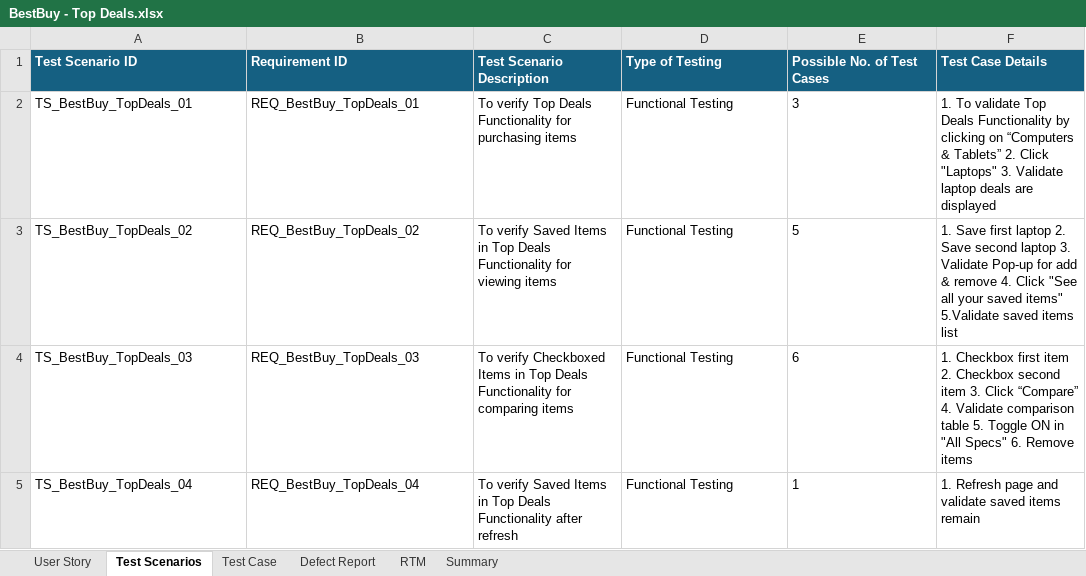
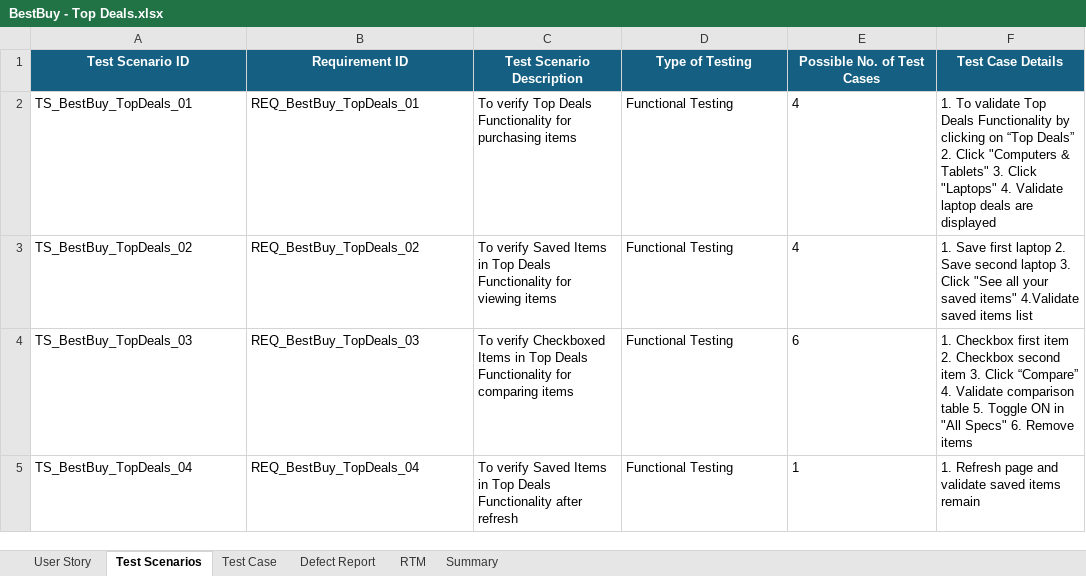
Before and after one commit to Alluri-Soujanya8/BestBuy, an Excel workbook: BestBuy - Top Deals.xlsx, sheet Test Scenarios, drawn as a sheet; values as stored, in another font and other column widths than the file's, no borders; the diff names each change by its address in the sheet, - before the commit and + after, or states it on an @@ line.

Commit message:
Top Deals - Second Commit
Manual Testing

```diff
--- a/BestBuy - Top Deals.xlsx (sheet Test Scenarios)
+++ b/BestBuy - Top Deals.xlsx (sheet Test Scenarios)
-A1:F1 alignment: left
+A1:F1 alignment: center
-E2 (Possible No. of Test Cases): 3
+E2 (Possible No. of Test Cases): 4
-F2 (Test Case Details): …clicking on “Computers & Tablets” 2. Click "Laptops" 3. Validate laptop…
+F2 (Test Case Details): …clicking on “Top Deals” 2. Click "Computers & Tablets" 3. Click "Laptops" 4. Validate laptop…
-E3 (Possible No. of Test Cases): 5
+E3 (Possible No. of Test Cases): 4
-F3 (Test Case Details): …laptop 3. Validate Pop-up for add & remove 4. Click "See all your saved items" 5.Validate saved items…
+F3 (Test Case Details): …laptop 3. Click "See all your saved items" 4.Validate saved items…
```
Also changed, not shown: sheet Test Case, sheet RTM, sheet User Story.
